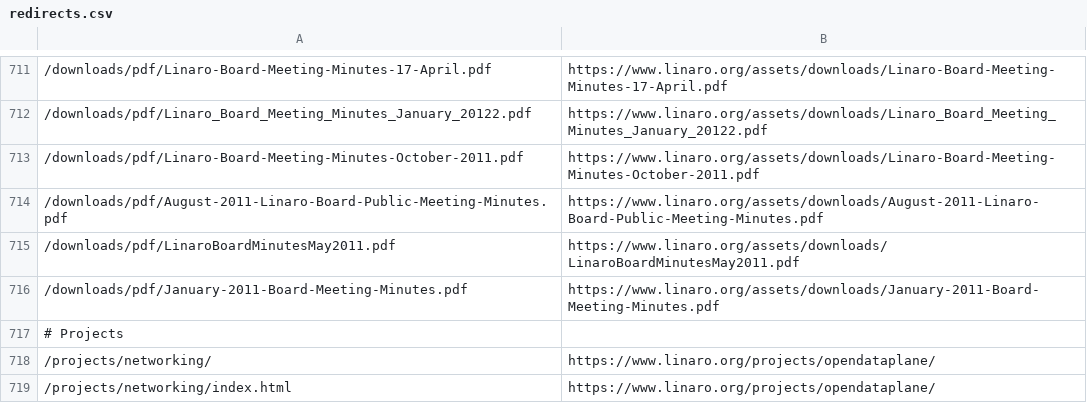
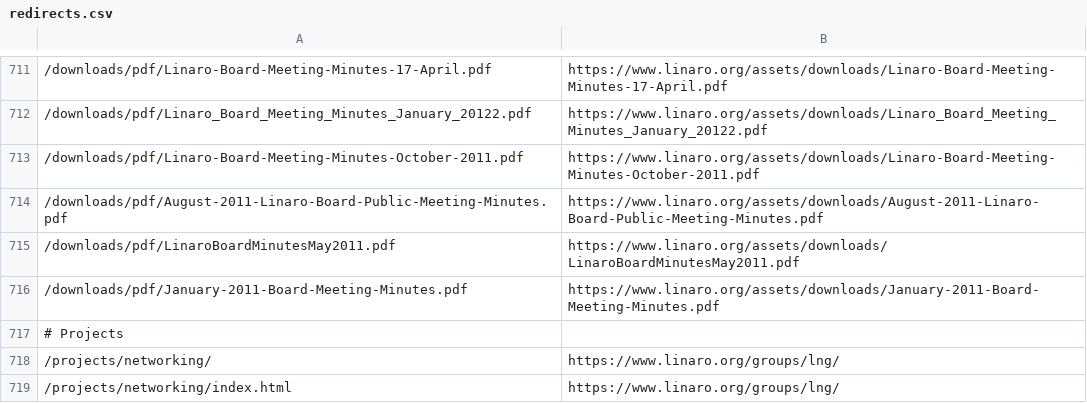
Before and after one commit to Linaro/website, a CSV file: _data/redirects.csv, drawn as a sheet; only a part is shown, gaps mark what is left out.

Commit message:
Amended broken links and redirects with correct alternative

```diff
--- a/_data/redirects.csv
+++ b/_data/redirects.csv
@@ -717,3 +717,3 @@
 # Projects
-/projects/networking/,https://www.linaro.org/projects/opendataplane/
-/projects/networking/index.html,https://www.linaro.org/projects/opendataplane/
+/projects/networking/,https://www.linaro.org/groups/lng/
+/projects/networking/index.html,https://www.linaro.org/groups/lng/
```
Also changed, not shown: 1 other file.
